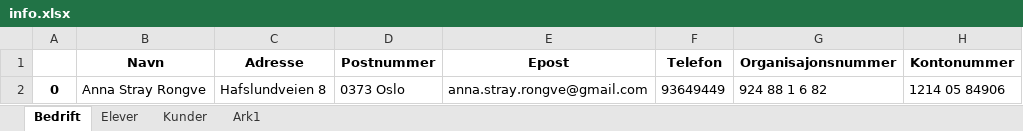
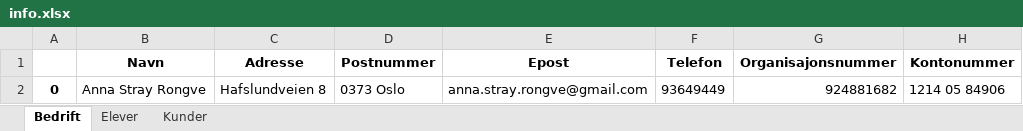
Before and after one commit to annasro/Regnskapsprogram, an Excel workbook: faktura_generator/data/excel/info.xlsx, sheet Bedrift, drawn as a sheet; values as stored, in another font and other column widths than the file's, no borders; the diff names each change by its address in the sheet, - before the commit and + after, or states it on an @@ line.

Commit message:
invoice_generator works with excel file 'fakutra_mal'

```diff
--- a/faktura_generator/data/excel/info.xlsx (sheet Bedrift)
+++ b/faktura_generator/data/excel/info.xlsx (sheet Bedrift)
-sheet tab: Ark1
-G2 (Organisajonsnummer): 924 88 1 6 82
+G2 (Organisajonsnummer): 924881682
```
Also changed, not shown: 17 other files.
